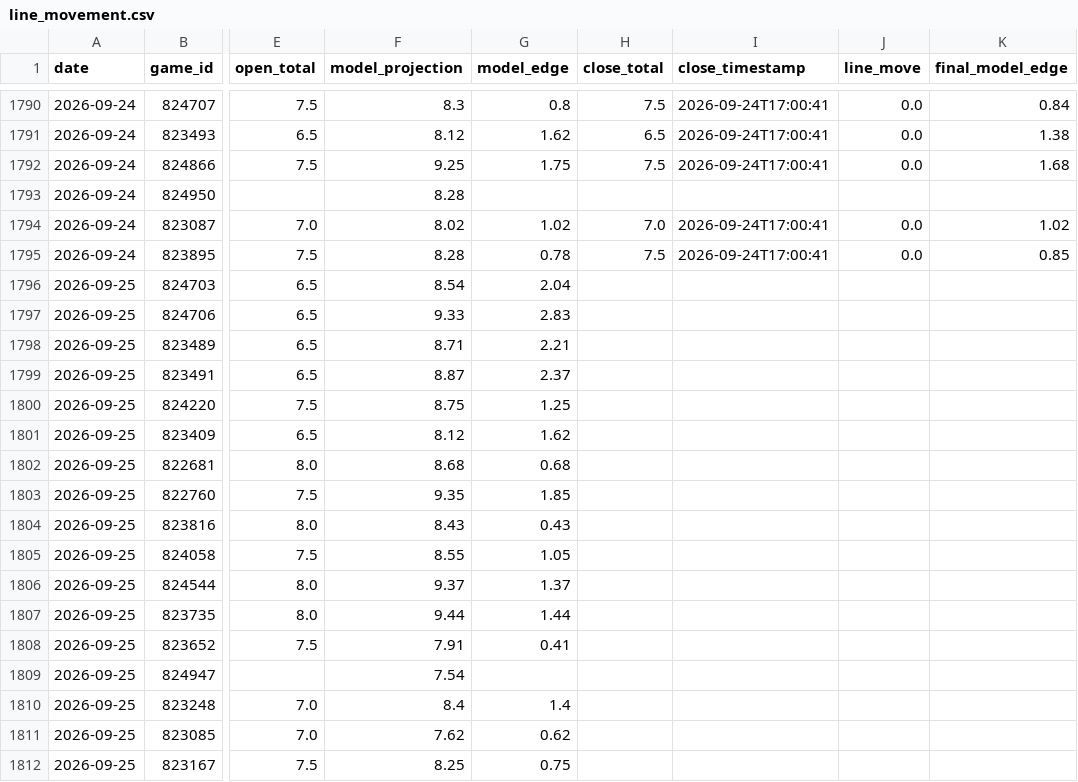
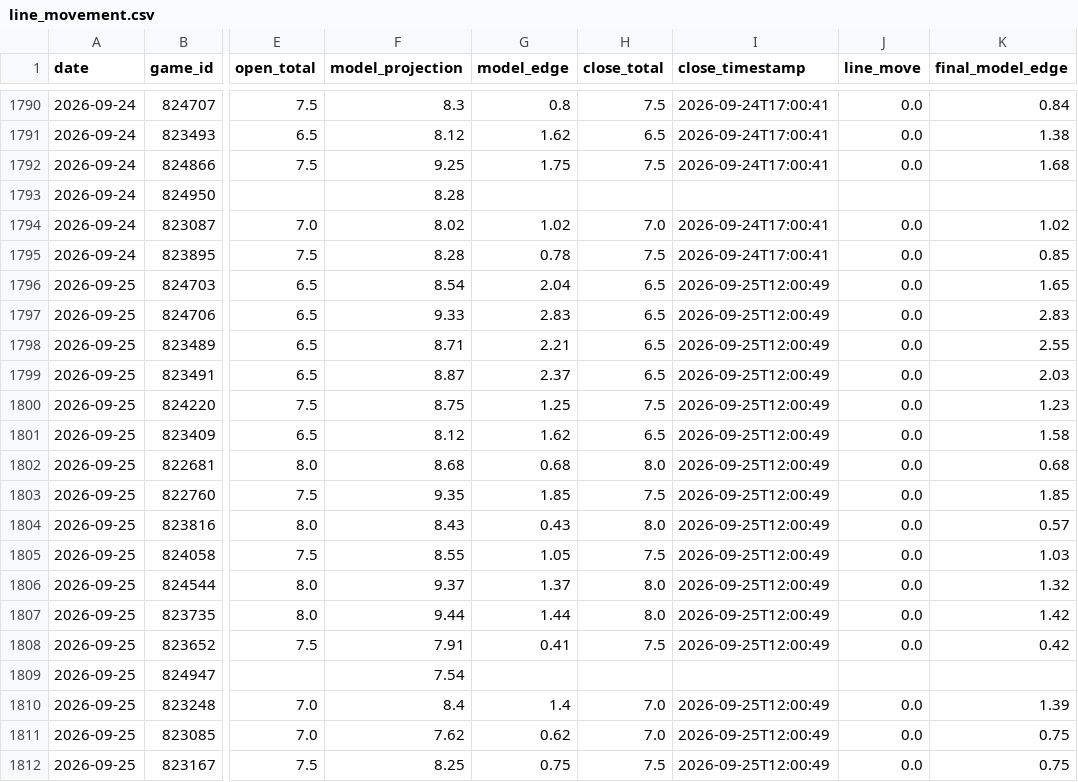
Before and after one commit to jwallace115/mlb-model, a CSV file: data/line_movement.csv, drawn as a sheet; only a part is shown, gaps mark what is left out; the diff names each change by its address in the sheet, - before the commit and + after, or states it on an @@ line.

```diff
--- a/data/line_movement.csv
+++ b/data/line_movement.csv
-H1796:H1799 (close_total): (empty)
+H1796:H1799 (close_total): 6.5
-I1796:I1808 (close_timestamp): (empty)
+I1796:I1808 (close_timestamp): 2026-09-25T12:00:49
-J1796:J1808 (line_move): (empty)
+J1796:J1808 (line_move): 0.0
-K1796 (final_model_edge): (empty)
+K1796 (final_model_edge): 1.65
-K1797 (final_model_edge): (empty)
+K1797 (final_model_edge): 2.83
-K1798 (final_model_edge): (empty)
+K1798 (final_model_edge): 2.55
-K1799 (final_model_edge): (empty)
+K1799 (final_model_edge): 2.03
-H1800 (close_total): (empty)
+H1800 (close_total): 7.5
-K1800 (final_model_edge): (empty)
+K1800 (final_model_edge): 1.23
-H1801 (close_total): (empty)
+H1801 (close_total): 6.5
-K1801 (final_model_edge): (empty)
+K1801 (final_model_edge): 1.58
-H1802 (close_total): (empty)
+H1802 (close_total): 8.0
-K1802 (final_model_edge): (empty)
+K1802 (final_model_edge): 0.68
-H1803 (close_total): (empty)
+H1803 (close_total): 7.5
-K1803 (final_model_edge): (empty)
+K1803 (final_model_edge): 1.85
-H1804 (close_total): (empty)
+H1804 (close_total): 8.0
-K1804 (final_model_edge): (empty)
+K1804 (final_model_edge): 0.57
-H1805 (close_total): (empty)
+H1805 (close_total): 7.5
-K1805 (final_model_edge): (empty)
+K1805 (final_model_edge): 1.03
-H1806:H1807 (close_total): (empty)
+H1806:H1807 (close_total): 8.0
-K1806 (final_model_edge): (empty)
+K1806 (final_model_edge): 1.32
-K1807 (final_model_edge): (empty)
+K1807 (final_model_edge): 1.42
-H1808 (close_total): (empty)
+H1808 (close_total): 7.5
-K1808 (final_model_edge): (empty)
+K1808 (final_model_edge): 0.42
-H1810:H1811 (close_total): (empty)
+H1810:H1811 (close_total): 7.0
-I1810:I1812 (close_timestamp): (empty)
+I1810:I1812 (close_timestamp): 2026-09-25T12:00:49
-J1810:J1812 (line_move): (empty)
+J1810:J1812 (line_move): 0.0
-K1810 (final_model_edge): (empty)
+K1810 (final_model_edge): 1.39
-K1811:K1812 (final_model_edge): (empty)
+K1811:K1812 (final_model_edge): 0.75
-H1812 (close_total): (empty)
+H1812 (close_total): 7.5
```
Also changed, not shown: 3 other files.
